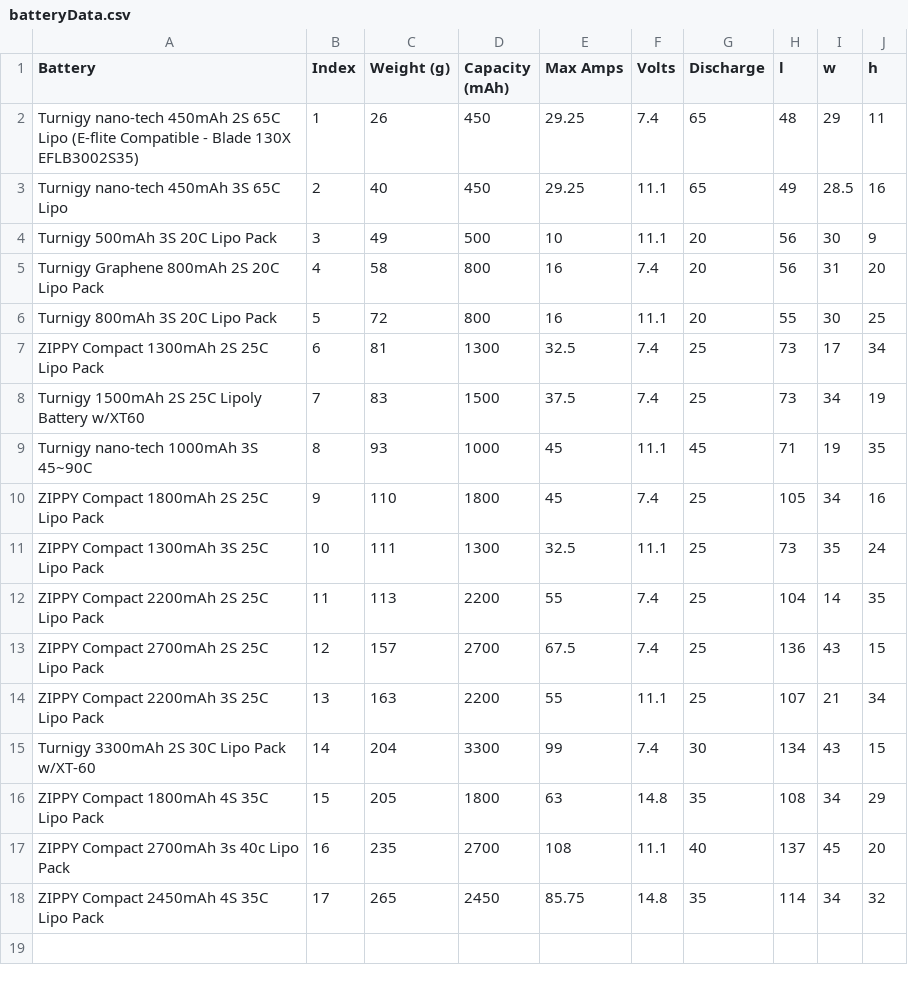
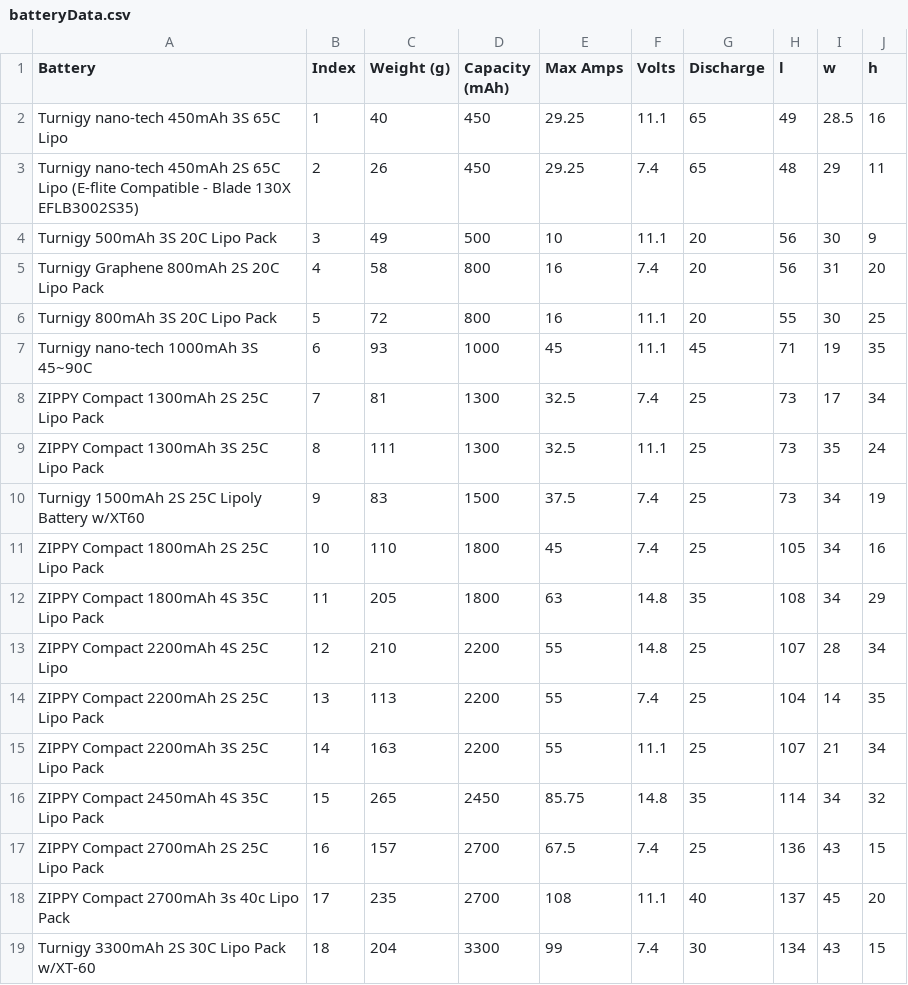
Before and after one commit to cityphi/cad, a CSV file: MATLAB/subFunctions/csvs/batteryData.csv, drawn as a sheet.

```diff
--- a/MATLAB/subFunctions/csvs/batteryData.csv
+++ b/MATLAB/subFunctions/csvs/batteryData.csv
@@ -1,4 +1,4 @@
 Battery,Index,Weight (g),Capacity (mAh),Max Amps,Volts,Discharge,l,w,h
-Turnigy nano-tech 450mAh 2S 65C Lipo (E-flite Compatible - Blade 130X EFLB3002S35),1,26,450,29.25,7.4,65,48,29,11
-Turnigy nano-tech 450mAh 3S 65C Lipo,2,40,450,29.25,11.1,65,49,28.5,16
+Turnigy nano-tech 450mAh 3S 65C Lipo,1,40,450,29.25,11.1,65,49,28.5,16
+Turnigy nano-tech 450mAh 2S 65C Lipo (E-flite Compatible - Blade 130X EFLB3002S35),2,26,450,29.25,7.4,65,48,29,11
 Turnigy 500mAh 3S 20C Lipo Pack,3,49,500,10,11.1,20,56,30,9
@@ -6,13 +6,14 @@ Turnigy Graphene 800mAh 2S 20C Lipo Pack ,4,58,800,16,7.4,20,56,31,20
 Turnigy 800mAh 3S 20C Lipo Pack,5,72,800,16,11.1,20,55,30,25
-ZIPPY Compact 1300mAh 2S 25C Lipo Pack,6,81,1300,32.5,7.4,25,73,17,34
-Turnigy 1500mAh 2S 25C Lipoly Battery w/XT60,7,83,1500,37.5,7.4,25,73,34,19
-Turnigy nano-tech 1000mAh 3S 45~90C ,8,93,1000,45,11.1,45,71,19,35
-ZIPPY Compact 1800mAh 2S 25C Lipo Pack,9,110,1800,45,7.4,25,105,34,16
-ZIPPY Compact 1300mAh 3S 25C Lipo Pack,10,111,1300,32.5,11.1,25,73,35,24
-ZIPPY Compact 2200mAh 2S 25C Lipo Pack,11,113,2200,55,7.4,25,104,14,35
-ZIPPY Compact 2700mAh 2S 25C Lipo Pack,12,157,2700,67.5,7.4,25,136,43,15
-ZIPPY Compact 2200mAh 3S 25C Lipo Pack,13,163,2200,55,11.1,25,107,21,34
-Turnigy 3300mAh 2S 30C Lipo Pack w/XT-60,14,204,3300,99,7.4,30,134,43,15
-ZIPPY Compact 1800mAh 4S 35C Lipo Pack,15,205,1800,63,14.8,35,108,34,29
-ZIPPY Compact 2700mAh 3s 40c Lipo Pack,16,235,2700,108,11.1,40,137,45,20
-ZIPPY Compact 2450mAh 4S 35C Lipo Pack,17,265,2450,85.75,14.8,35,114,34,32
+Turnigy nano-tech 1000mAh 3S 45~90C ,6,93,1000,45,11.1,45,71,19,35
+ZIPPY Compact 1300mAh 2S 25C Lipo Pack,7,81,1300,32.5,7.4,25,73,17,34
+ZIPPY Compact 1300mAh 3S 25C Lipo Pack,8,111,1300,32.5,11.1,25,73,35,24
+Turnigy 1500mAh 2S 25C Lipoly Battery w/XT60,9,83,1500,37.5,7.4,25,73,34,19
+ZIPPY Compact 1800mAh 2S 25C Lipo Pack,10,110,1800,45,7.4,25,105,34,16
+ZIPPY Compact 1800mAh 4S 35C Lipo Pack,11,205,1800,63,14.8,35,108,34,29
+ZIPPY Compact 2200mAh 4S 25C Lipo ,12,210,2200,55,14.8,25,107,28,34
+ZIPPY Compact 2200mAh 2S 25C Lipo Pack,13,113,2200,55,7.4,25,104,14,35
+ZIPPY Compact 2200mAh 3S 25C Lipo Pack,14,163,2200,55,11.1,25,107,21,34
+ZIPPY Compact 2450mAh 4S 35C Lipo Pack,15,265,2450,85.75,14.8,35,114,34,32
+ZIPPY Compact 2700mAh 2S 25C Lipo Pack,16,157,2700,67.5,7.4,25,136,43,15
+ZIPPY Compact 2700mAh 3s 40c Lipo Pack,17,235,2700,108,11.1,40,137,45,20
+Turnigy 3300mAh 2S 30C Lipo Pack w/XT-60,18,204,3300,99,7.4,30,134,43,15
```
Also changed, not shown: 8 other files.
